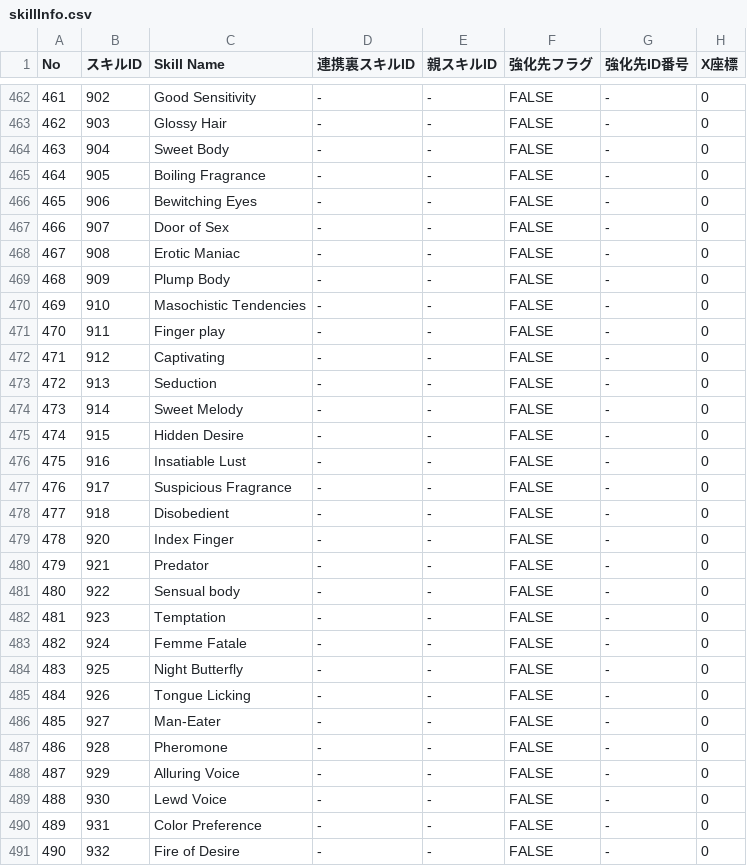
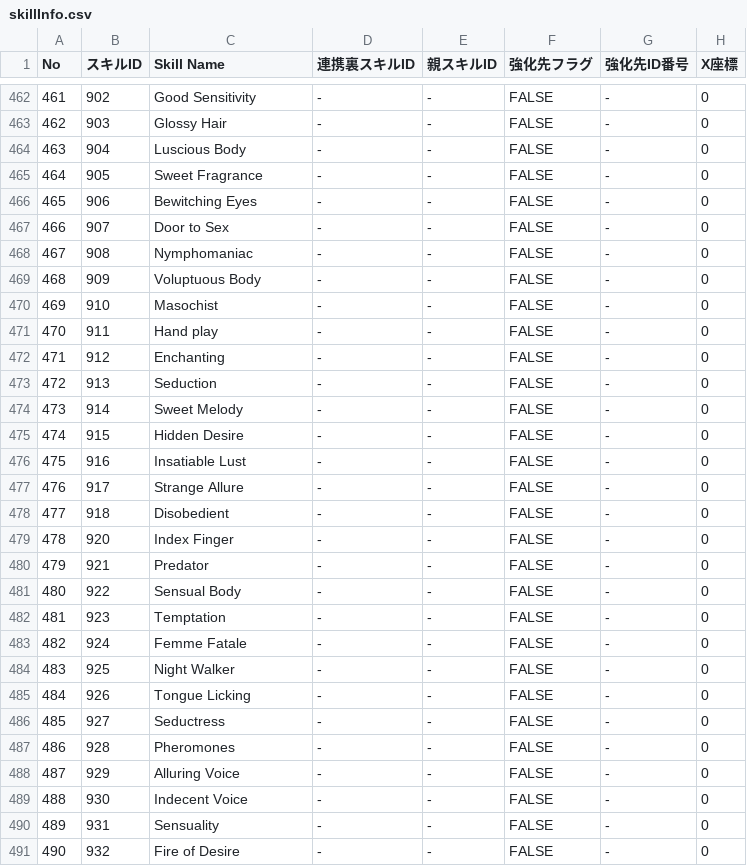
Before and after one commit to DazedMTL/RJ340586, a CSV file: www/data/dobbyPlugin/db/skillInfo.csv, drawn as a sheet; only a part is shown, gaps mark what is left out; the diff covers the shown part only; the diff names each change by its address in the sheet, - before the commit and + after, or states it on an @@ line.

Commit message:
Maouhime: Fix Skill Names

```diff
--- a/www/data/dobbyPlugin/db/skillInfo.csv
+++ b/www/data/dobbyPlugin/db/skillInfo.csv
-C464 (Skill Name): Sweet Body
+C464 (Skill Name): Luscious Body
-C465 (Skill Name): Boiling Fragrance
+C465 (Skill Name): Sweet Fragrance
-C467 (Skill Name): Door of Sex
+C467 (Skill Name): Door to Sex
-C468 (Skill Name): Erotic Maniac
+C468 (Skill Name): Nymphomaniac
-C469 (Skill Name): Plump Body
+C469 (Skill Name): Voluptuous Body
-C470 (Skill Name): Masochistic Tendencies
+C470 (Skill Name): Masochist
-C471 (Skill Name): Finger play
+C471 (Skill Name): Hand play
-C472 (Skill Name): Captivating
+C472 (Skill Name): Enchanting
-C477 (Skill Name): Suspicious Fragrance
+C477 (Skill Name): Strange Allure
-C481 (Skill Name): Sensual body
+C481 (Skill Name): Sensual Body
-C484 (Skill Name): Night Butterfly
+C484 (Skill Name): Night Walker
-C486 (Skill Name): Man-Eater
+C486 (Skill Name): Seductress
-C487 (Skill Name): Pheromone
+C487 (Skill Name): Pheromones
-C489 (Skill Name): Lewd Voice
+C489 (Skill Name): Indecent Voice
-C490 (Skill Name): Color Preference
+C490 (Skill Name): Sensuality
```
Also changed, not shown: 21 edited cells elsewhere in this file, 1 other file.
